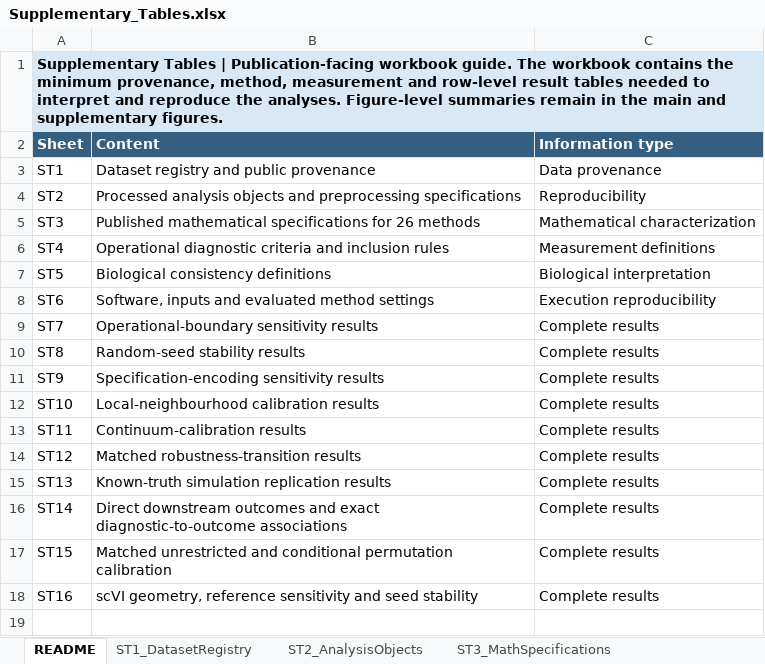
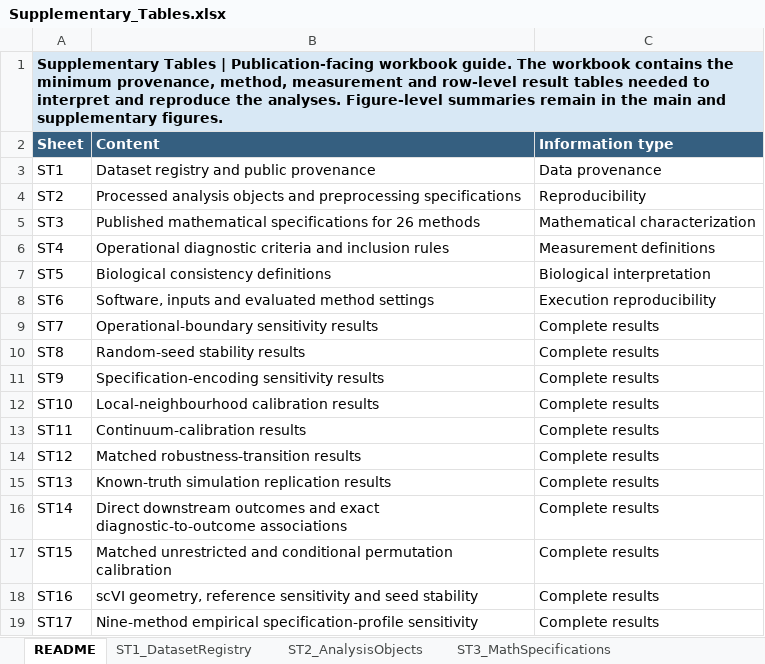
Before and after one commit to wangsaidi/single-cell-dr-mechanism-catalogue, an Excel workbook: outputs/tables/Supplementary_Tables.xlsx, sheet README, drawn as a sheet; values as stored, in another font and other column widths than the file's, no borders; the diff names each change by its address in the sheet, - before the commit and + after, or states it on an @@ line.

Commit message:
Add nine-method empirical specification sensitivity

```diff
--- a/outputs/tables/Supplementary_Tables.xlsx (sheet README)
+++ b/outputs/tables/Supplementary_Tables.xlsx (sheet README)
+row 19: ST17 | Nine-method empirical specification-profile sensitivity | Complete results
```
Also changed, not shown: sheet ST3_MathSpecifications, other sheet tabs, 25 other files.
